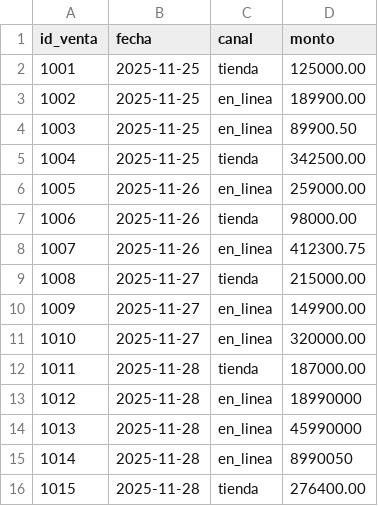
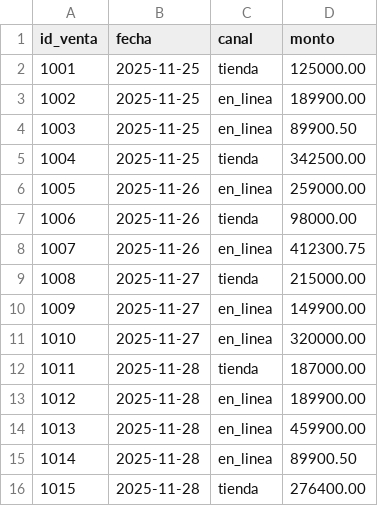
Before and after one commit to JSMT04/CS_AndesMercado, a CSV file: data/ventas.csv, drawn as a sheet.

Commit message:
fix: corregir escala de montos en linea del 28-Nov de centavos a pesos colombianos

```diff
--- a/data/ventas.csv
+++ b/data/ventas.csv
@@ -12,5 +12,5 @@ id_venta,fecha,canal,monto
 1011,2025-11-28,tienda,187000.00
-1012,2025-11-28,en_linea,18990000
-1013,2025-11-28,en_linea,45990000
-1014,2025-11-28,en_linea,8990050
+1012,2025-11-28,en_linea,189900.00
+1013,2025-11-28,en_linea,459900.00
+1014,2025-11-28,en_linea,89900.50
 1015,2025-11-28,tienda,276400.00
```
